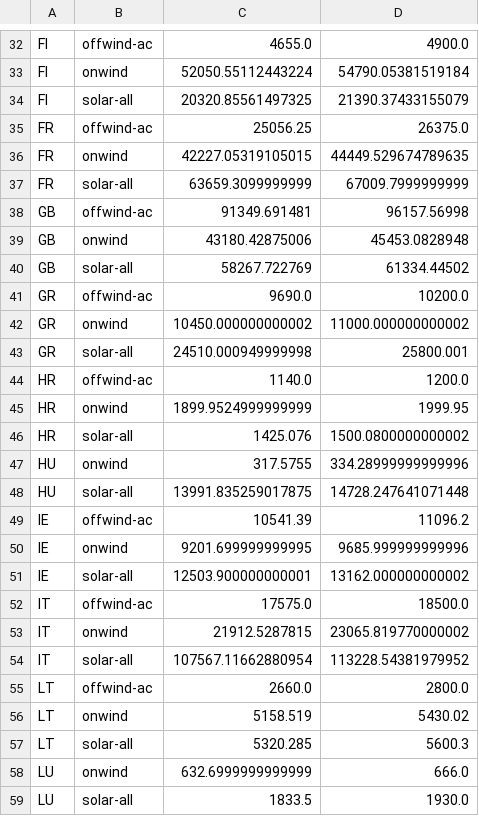
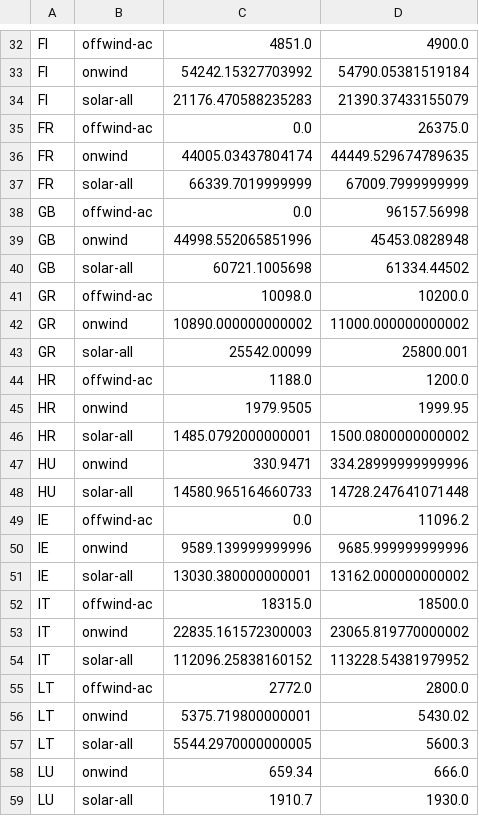
Before and after one commit to nathan-giovannini/study-on-cba, a CSV file: data/agg_p_nom_minmax.csv, drawn as a sheet; only a part is shown, gaps mark what is left out; the diff covers the shown part only; the diff names each change by its address in the sheet, - before the commit and + after, or states it on an @@ line.

```diff
--- a/data/agg_p_nom_minmax.csv
+++ b/data/agg_p_nom_minmax.csv
-C32: 4655.0
+C32: 4851.0
-C33: 52050.55112443224
+C33: 54242.15327703992
-C34: 20320.85561497325
+C34: 21176.470588235283
-C35: 25056.25
+C35: 0.0
-C36: 42227.05319105015
+C36: 44005.03437804174
-C37: 63659.3099999999
+C37: 66339.7019999999
-C38: 91349.691481
+C38: 0.0
-C39: 43180.42875006
+C39: 44998.552065851996
-C40: 58267.722769
+C40: 60721.1005698
-C41: 9690.0
+C41: 10098.0
-C42: 10450.000000000002
+C42: 10890.000000000002
-C43: 24510.000949999998
+C43: 25542.00099
-C44: 1140.0
+C44: 1188.0
-C45: 1899.9524999999999
+C45: 1979.9505
-C46: 1425.076
+C46: 1485.0792000000001
-C47: 317.5755
+C47: 330.9471
-C48: 13991.835259017875
+C48: 14580.965164660733
-C49: 10541.39
+C49: 0.0
-C50: 9201.699999999995
+C50: 9589.139999999996
-C51: 12503.900000000001
+C51: 13030.380000000001
-C52: 17575.0
+C52: 18315.0
-C53: 21912.5287815
+C53: 22835.161572300003
-C54: 107567.11662880954
+C54: 112096.25838160152
-C55: 2660.0
+C55: 2772.0
-C56: 5158.519
+C56: 5375.719800000001
-C57: 5320.285
+C57: 5544.2970000000005
-C58: 632.6999999999999
+C58: 659.34
-C59: 1833.5
+C59: 1910.7
```
Also changed, not shown: 60 edited cells elsewhere in this file, data/custom_costs.csv, data/transmission_projects/manual/new_links.csv, 5 other files.
